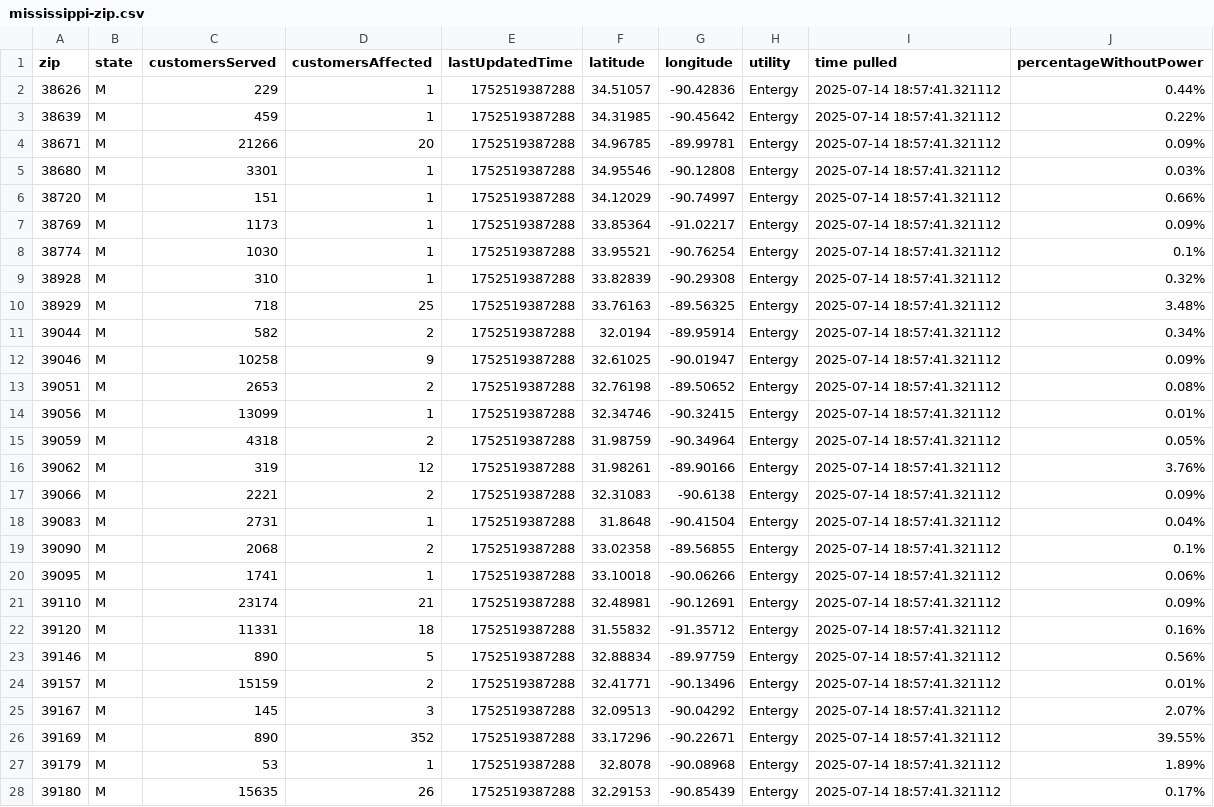
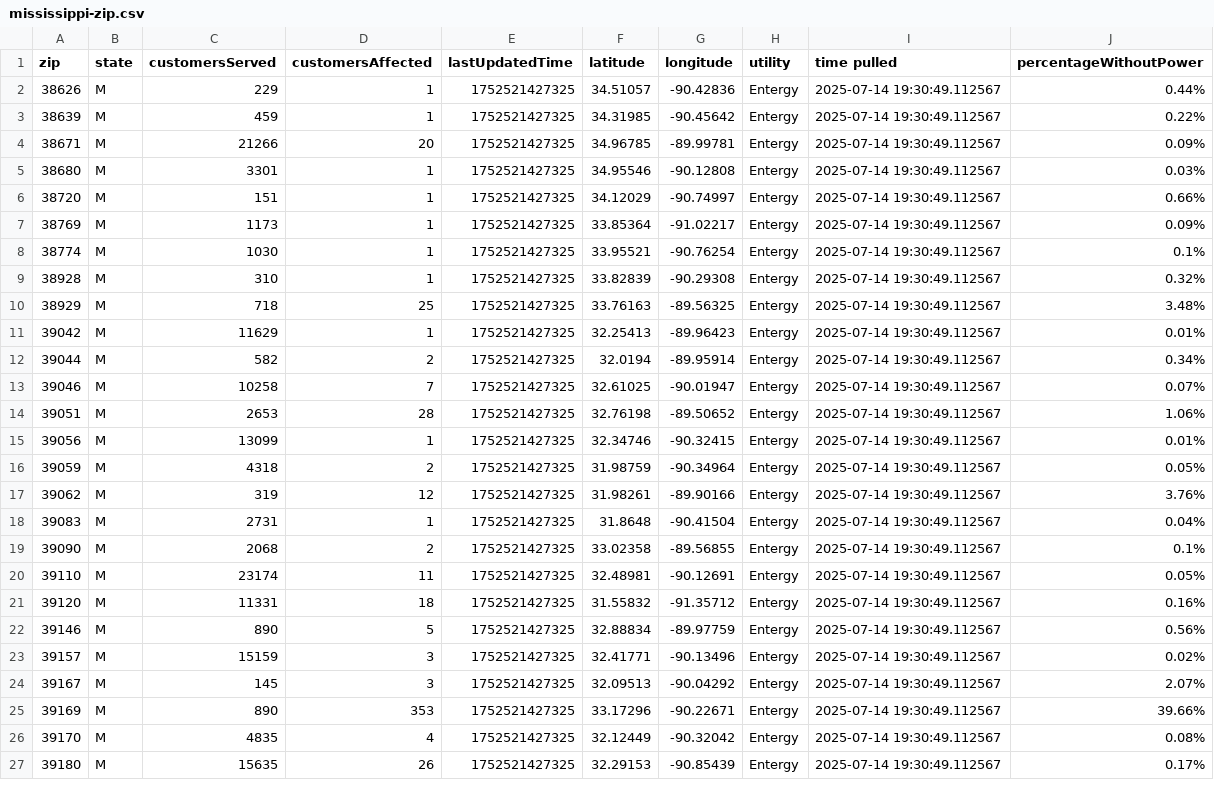
Before and after one commit to sophiaanderson14/entergy-github, a CSV file: mississippi-zip.csv, drawn as a sheet; only a part is shown; the diff covers the shown part only.

```diff
--- a/mississippi-zip.csv
+++ b/mississippi-zip.csv
@@ -1,28 +1,27 @@
 zip,state,customersServed,customersAffected,lastUpdatedTime,latitude,longitude,utility,time pulled,percentageWithoutPower
-38626,M,229,1,1752519387288,34.51057,-90.42836,Entergy,2025-07-14 18:57:41.321112,0.44%
-38639,M,459,1,1752519387288,34.31985,-90.45642,Entergy,2025-07-14 18:57:41.321112,0.22%
-38671,M,21266,20,1752519387288,34.96785,-89.99781,Entergy,2025-07-14 18:57:41.321112,0.09%
-38680,M,3301,1,1752519387288,34.95546,-90.12808,Entergy,2025-07-14 18:57:41.321112,0.03%
-38720,M,151,1,1752519387288,34.12029,-90.74997,Entergy,2025-07-14 18:57:41.321112,0.66%
-38769,M,1173,1,1752519387288,33.85364,-91.02217,Entergy,2025-07-14 18:57:41.321112,0.09%
-38774,M,1030,1,1752519387288,33.95521,-90.76254,Entergy,2025-07-14 18:57:41.321112,0.1%
-38928,M,310,1,1752519387288,33.82839,-90.29308,Entergy,2025-07-14 18:57:41.321112,0.32%
-38929,M,718,25,1752519387288,33.76163,-89.56325,Entergy,2025-07-14 18:57:41.321112,3.48%
-39044,M,582,2,1752519387288,32.0194,-89.95914,Entergy,2025-07-14 18:57:41.321112,0.34%
-39046,M,10258,9,1752519387288,32.61025,-90.01947,Entergy,2025-07-14 18:57:41.321112,0.09%
-39051,M,2653,2,1752519387288,32.76198,-89.50652,Entergy,2025-07-14 18:57:41.321112,0.08%
-39056,M,13099,1,1752519387288,32.34746,-90.32415,Entergy,2025-07-14 18:57:41.321112,0.01%
-39059,M,4318,2,1752519387288,31.98759,-90.34964,Entergy,2025-07-14 18:57:41.321112,0.05%
-39062,M,319,12,1752519387288,31.98261,-89.90166,Entergy,2025-07-14 18:57:41.321112,3.76%
-39066,M,2221,2,1752519387288,32.31083,-90.6138,Entergy,2025-07-14 18:57:41.321112,0.09%
-39083,M,2731,1,1752519387288,31.8648,-90.41504,Entergy,2025-07-14 18:57:41.321112,0.04%
-39090,M,2068,2,1752519387288,33.02358,-89.56855,Entergy,2025-07-14 18:57:41.321112,0.1%
-39095,M,1741,1,1752519387288,33.10018,-90.06266,Entergy,2025-07-14 18:57:41.321112,0.06%
-39110,M,23174,21,1752519387288,32.48981,-90.12691,Entergy,2025-07-14 18:57:41.321112,0.09%
-39120,M,11331,18,1752519387288,31.55832,-91.35712,Entergy,2025-07-14 18:57:41.321112,0.16%
-39146,M,890,5,1752519387288,32.88834,-89.97759,Entergy,2025-07-14 18:57:41.321112,0.56%
-39157,M,15159,2,1752519387288,32.41771,-90.13496,Entergy,2025-07-14 18:57:41.321112,0.01%
-39167,M,145,3,1752519387288,32.09513,-90.04292,Entergy,2025-07-14 18:57:41.321112,2.07%
-39169,M,890,352,1752519387288,33.17296,-90.22671,Entergy,2025-07-14 18:57:41.321112,39.55%
-39179,M,53,1,1752519387288,32.8078,-90.08968,Entergy,2025-07-14 18:57:41.321112,1.89%
-39180,M,15635,26,1752519387288,32.29153,-90.85439,Entergy,2025-07-14 18:57:41.321112,0.17%
+38626,M,229,1,1752521427325,34.51057,-90.42836,Entergy,2025-07-14 19:30:49.112567,0.44%
+38639,M,459,1,1752521427325,34.31985,-90.45642,Entergy,2025-07-14 19:30:49.112567,0.22%
+38671,M,21266,20,1752521427325,34.96785,-89.99781,Entergy,2025-07-14 19:30:49.112567,0.09%
+38680,M,3301,1,1752521427325,34.95546,-90.12808,Entergy,2025-07-14 19:30:49.112567,0.03%
+38720,M,151,1,1752521427325,34.12029,-90.74997,Entergy,2025-07-14 19:30:49.112567,0.66%
+38769,M,1173,1,1752521427325,33.85364,-91.02217,Entergy,2025-07-14 19:30:49.112567,0.09%
+38774,M,1030,1,1752521427325,33.95521,-90.76254,Entergy,2025-07-14 19:30:49.112567,0.1%
+38928,M,310,1,1752521427325,33.82839,-90.29308,Entergy,2025-07-14 19:30:49.112567,0.32%
+38929,M,718,25,1752521427325,33.76163,-89.56325,Entergy,2025-07-14 19:30:49.112567,3.48%
+39042,M,11629,1,1752521427325,32.25413,-89.96423,Entergy,2025-07-14 19:30:49.112567,0.01%
+39044,M,582,2,1752521427325,32.0194,-89.95914,Entergy,2025-07-14 19:30:49.112567,0.34%
+39046,M,10258,7,1752521427325,32.61025,-90.01947,Entergy,2025-07-14 19:30:49.112567,0.07%
+39051,M,2653,28,1752521427325,32.76198,-89.50652,Entergy,2025-07-14 19:30:49.112567,1.06%
+39056,M,13099,1,1752521427325,32.34746,-90.32415,Entergy,2025-07-14 19:30:49.112567,0.01%
+39059,M,4318,2,1752521427325,31.98759,-90.34964,Entergy,2025-07-14 19:30:49.112567,0.05%
+39062,M,319,12,1752521427325,31.98261,-89.90166,Entergy,2025-07-14 19:30:49.112567,3.76%
+39083,M,2731,1,1752521427325,31.8648,-90.41504,Entergy,2025-07-14 19:30:49.112567,0.04%
+39090,M,2068,2,1752521427325,33.02358,-89.56855,Entergy,2025-07-14 19:30:49.112567,0.1%
+39110,M,23174,11,1752521427325,32.48981,-90.12691,Entergy,2025-07-14 19:30:49.112567,0.05%
+39120,M,11331,18,1752521427325,31.55832,-91.35712,Entergy,2025-07-14 19:30:49.112567,0.16%
+39146,M,890,5,1752521427325,32.88834,-89.97759,Entergy,2025-07-14 19:30:49.112567,0.56%
+39157,M,15159,3,1752521427325,32.41771,-90.13496,Entergy,2025-07-14 19:30:49.112567,0.02%
+39167,M,145,3,1752521427325,32.09513,-90.04292,Entergy,2025-07-14 19:30:49.112567,2.07%
+39169,M,890,353,1752521427325,33.17296,-90.22671,Entergy,2025-07-14 19:30:49.112567,39.66%
+39170,M,4835,4,1752521427325,32.12449,-90.32042,Entergy,2025-07-14 19:30:49.112567,0.08%
+39180,M,15635,26,1752521427325,32.29153,-90.85439,Entergy,2025-07-14 19:30:49.112567,0.17%
```
Also changed, not shown: 1 added row, 3 removed rows and 12 edited cells elsewhere in this file, louisiana-county.csv, louisiana-zip.csv, 1 other file.
